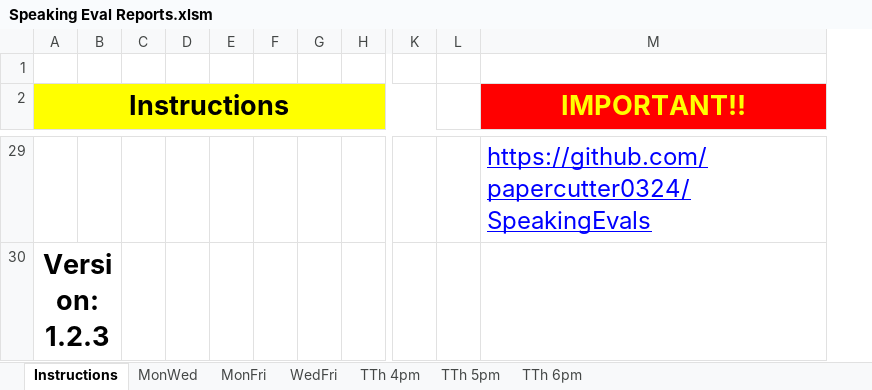
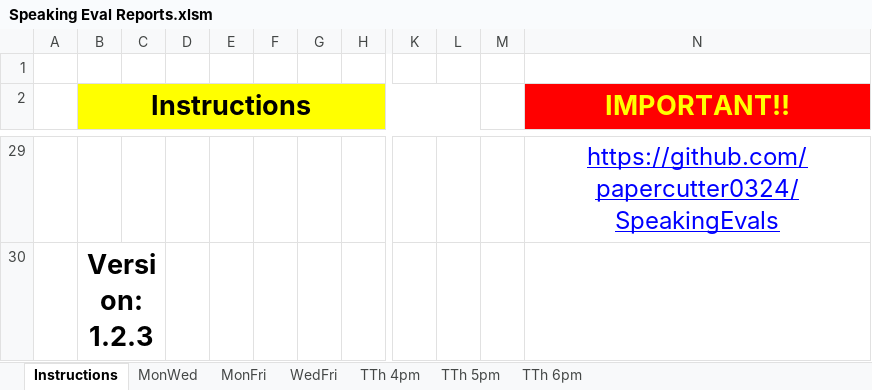
Before and after one commit to papercutter0324/SpeakingEvals, an Excel workbook: Speaking Eval Reports.xlsm, sheet Instructions, drawn as a sheet; only a part is shown, gaps mark what is left out; values as stored, in another font and other column widths than the file's, no borders; charts and pictures not drawn; removed rows and columns are numbered as before the commit, all else as after; the diff covers the shown part only; the diff names each change by its address in the sheet, - before the commit and + after, or states it on an @@ line.

Commit message:
Add files via upload

```diff
--- a/Speaking Eval Reports.xlsm (sheet Instructions)
+++ b/Speaking Eval Reports.xlsm (sheet Instructions)
+column A, empty
-column B, empty
+column E, empty
-column F, empty
+column M, empty
-A2:K2 merged
+B2:L2 merged
-L2 fill: none
+L2 fill: #FFFF00
-N29 alignment: left
+N29 alignment: center
-A30:B30 merged
+B30:C30 merged
```
Also changed, not shown: 3 edited cells, cell formats and merged cells elsewhere in this sheet, charts or pictures.
